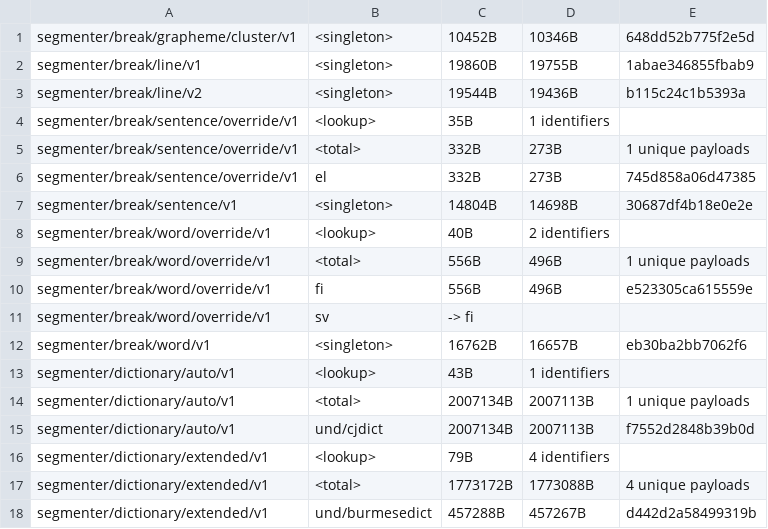
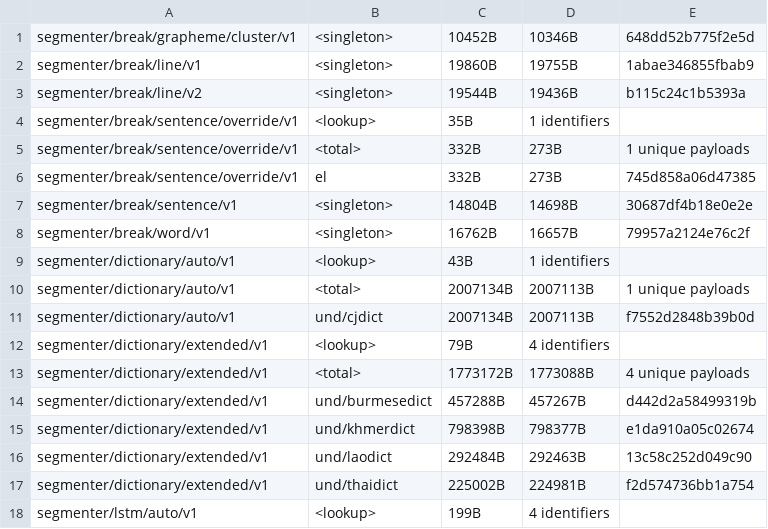
Before and after one commit to younies/icu4x, a CSV file: provider/data/segmenter/fingerprints.csv, drawn as a sheet; only a part is shown; the shorter side is filled out with more unchanged rows.

Commit message:
Remove colon word break tailoring (#7952)
This was removed from ICU in
https://unicode-org.atlassian.net/browse/ICU-22941, and from CLDR in
https://github.com/unicode-org/cldr/pull/3973

## Changelog

icu_segmenter:
* Align word segmenter behaviour with ICU4C and UAX#29

```diff
--- a/provider/data/segmenter/fingerprints.csv
+++ b/provider/data/segmenter/fingerprints.csv
@@ -7,7 +7,3 @@ segmenter/break/sentence/override/v1, el, 332B, 273B, 745d858a06d47385
 segmenter/break/sentence/v1, <singleton>, 14804B, 14698B, 30687df4b18e0e2e
-segmenter/break/word/override/v1, <lookup>, 40B, 2 identifiers
-segmenter/break/word/override/v1, <total>, 556B, 496B, 1 unique payloads
-segmenter/break/word/override/v1, fi, 556B, 496B, e523305ca615559e
-segmenter/break/word/override/v1, sv, -> fi
-segmenter/break/word/v1, <singleton>, 16762B, 16657B, eb30ba2bb7062f6
+segmenter/break/word/v1, <singleton>, 16762B, 16657B, 79957a2124e76c2f
 segmenter/dictionary/auto/v1, <lookup>, 43B, 1 identifiers
```
Also changed, not shown: 8 other files.
